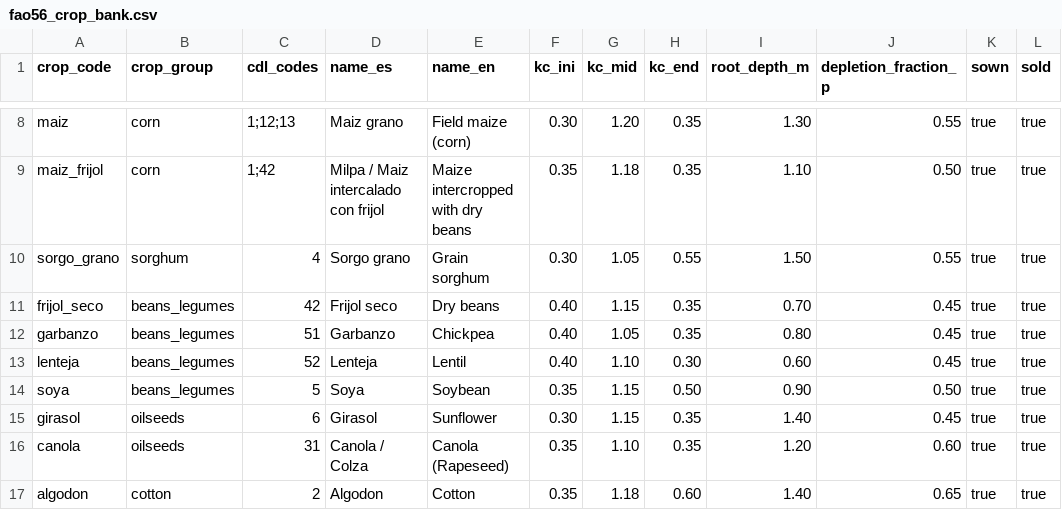
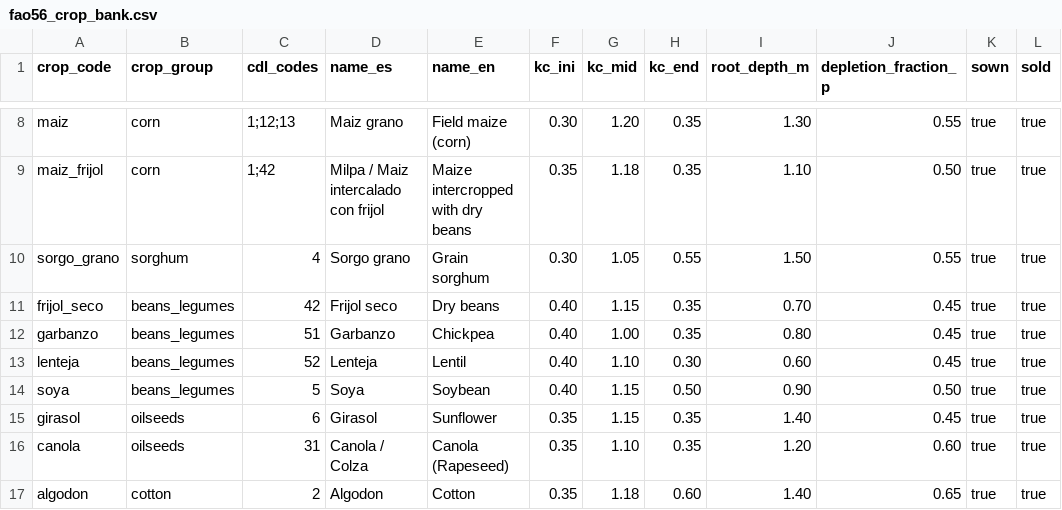
Before and after one commit to H0M10/MorrisTeamDfs, a CSV file: backend/app/engine/data/fao56_crop_bank.csv, drawn as a sheet; only a part is shown, gaps mark what is left out; the diff covers the shown part only; the diff names each change by its address in the sheet, - before the commit and + after, or states it on an @@ line.

```diff
--- a/backend/app/engine/data/fao56_crop_bank.csv
+++ b/backend/app/engine/data/fao56_crop_bank.csv
-G12 (kc_mid): 1.05
+G12 (kc_mid): 1.00
-F14 (kc_ini): 0.35
+F14 (kc_ini): 0.40
-F15 (kc_ini): 0.30
+F15 (kc_ini): 0.35
```
Also changed, not shown: 5 edited cells elsewhere in this file, models/fao56_crop_bank.csv, 10 other files.
